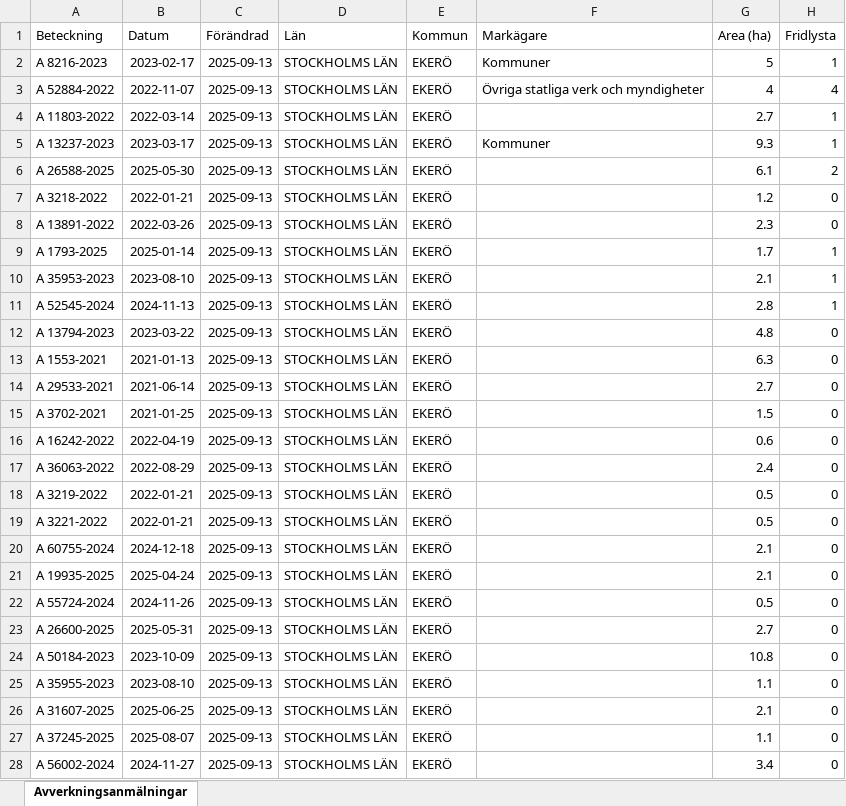
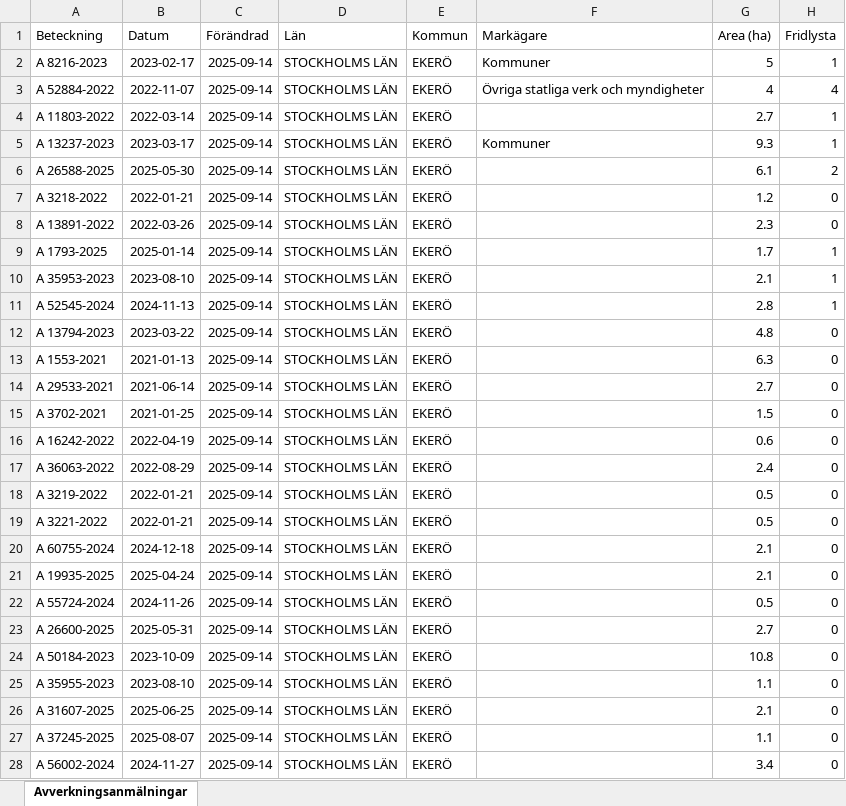
Before and after one commit to klasma/Logging_0125, an Excel workbook: Översikt EKERÖ.xlsx, sheet Avverkningsanmälningar, drawn as a sheet; only a part is shown; values as stored, in another font and other column widths than the file's, no borders; the diff covers the shown part only; the diff names each change by its address in the sheet, - before the commit and + after, or states it on an @@ line.

```diff
--- a/Översikt EKERÖ.xlsx (sheet Avverkningsanmälningar)
+++ b/Översikt EKERÖ.xlsx (sheet Avverkningsanmälningar)
-C2:C28 (Förändrad): 2025-09-13
+C2:C28 (Förändrad): 2025-09-14
```
Also changed, not shown: 6 edited cells elsewhere in this sheet, artfynd/A 11803-2022 artfynd.xlsx, artfynd/A 13237-2023 artfynd.xlsx, 55 other files.
